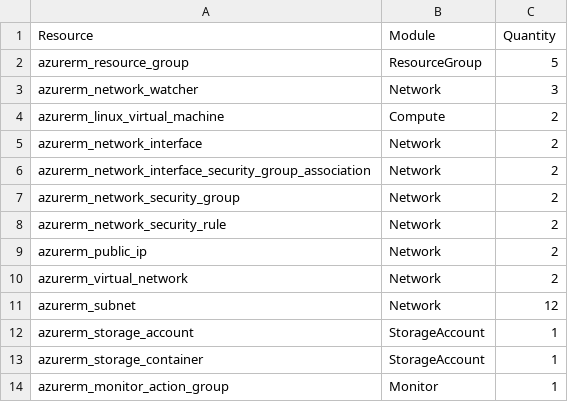
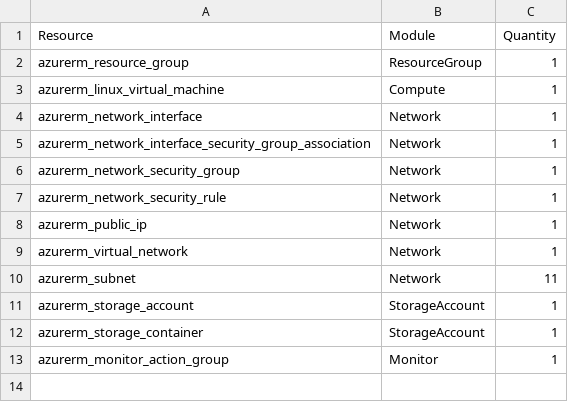
Before and after one commit to sergio-prgm/tf-module, a CSV file: example/existing_resources.csv, drawn as a sheet.

```diff
--- a/example/existing_resources.csv
+++ b/example/existing_resources.csv
@@ -1,12 +1,11 @@
 Resource,Module,Quantity
-azurerm_resource_group,ResourceGroup,5
-azurerm_network_watcher,Network,3
-azurerm_linux_virtual_machine,Compute,2
-azurerm_network_interface,Network,2
-azurerm_network_interface_security_group_association,Network,2
-azurerm_network_security_group,Network,2
-azurerm_network_security_rule,Network,2
-azurerm_public_ip,Network,2
-azurerm_virtual_network,Network,2
-azurerm_subnet,Network,12
+azurerm_resource_group,ResourceGroup,1
+azurerm_linux_virtual_machine,Compute,1
+azurerm_network_interface,Network,1
+azurerm_network_interface_security_group_association,Network,1
+azurerm_network_security_group,Network,1
+azurerm_network_security_rule,Network,1
+azurerm_public_ip,Network,1
+azurerm_virtual_network,Network,1
+azurerm_subnet,Network,11
 azurerm_storage_account,StorageAccount,1
```
Also changed, not shown: 5 other files.
